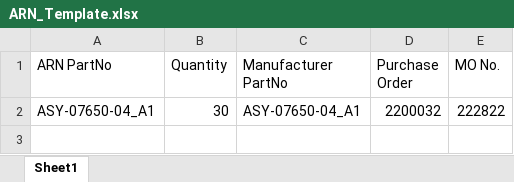
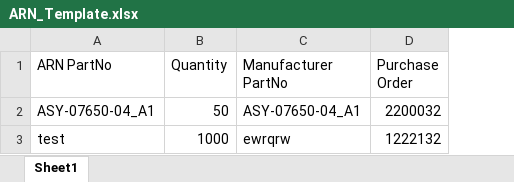
Before and after one commit to 5ter/Barcode_Printing_Node, an Excel workbook: ARN_Template.xlsx, sheet Sheet1, drawn as a sheet; values as stored, in another font and other column widths than the file's, no borders; table styles not drawn; removed rows and columns are numbered as before the commit, all else as after; the diff names each change by its address in the sheet, - before the commit and + after, or states it on an @@ line.

Commit message:
Update ARN data by manufacturer part number

```diff
--- a/ARN_Template.xlsx (sheet Sheet1)
+++ b/ARN_Template.xlsx (sheet Sheet1)
-column E (MO No.), row 2: 222822
-B2 (Quantity): 30
+B2 (Quantity): 50
+row 3: test | 1000 | ewrqrw | 1222132
```
Also changed, not shown: Product_Code-Template.xlsx, 4 other files.
